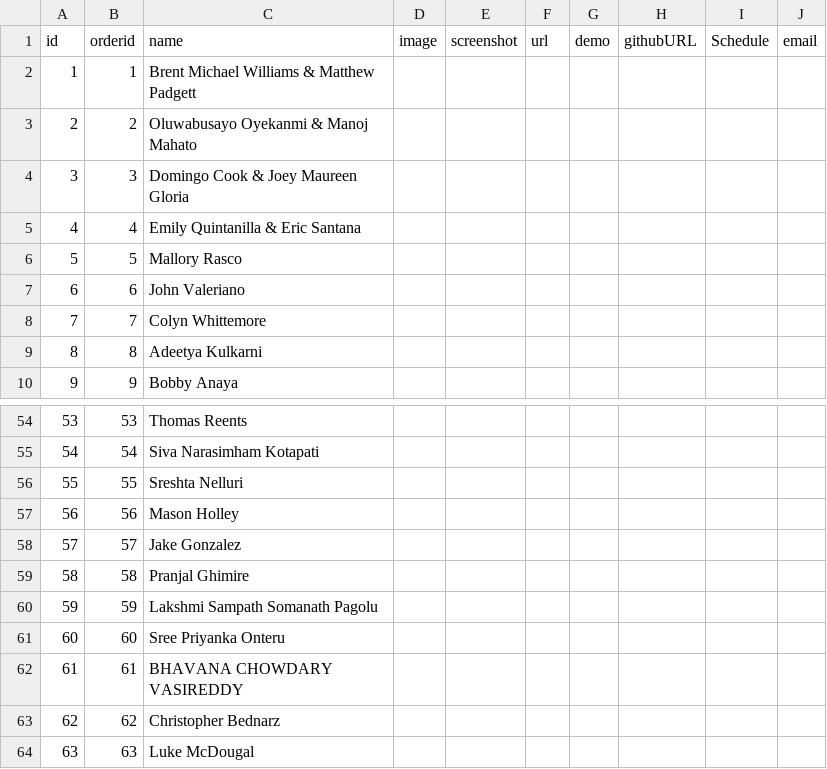
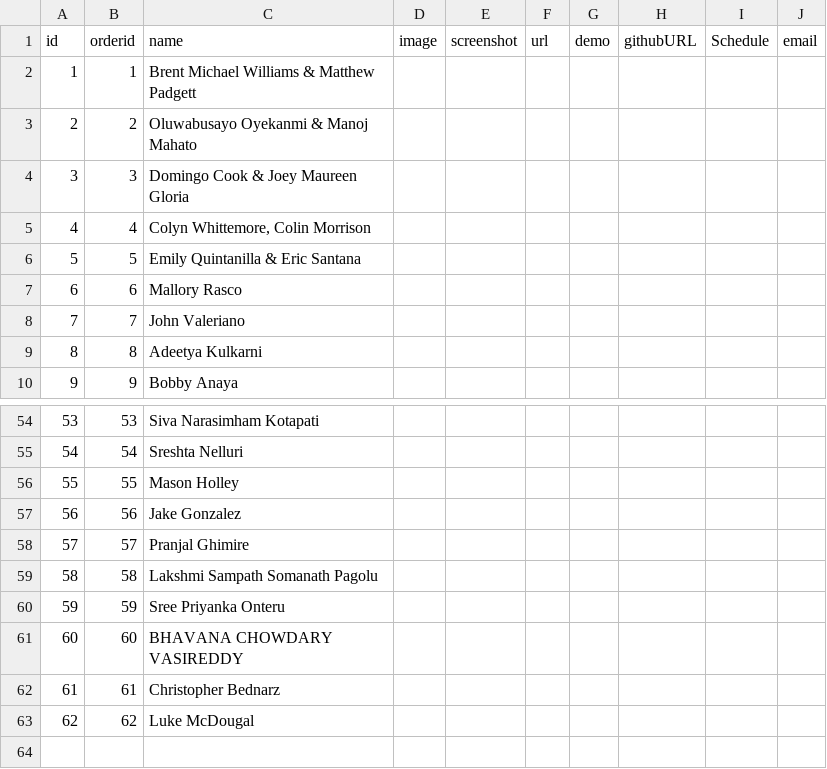
Before and after one commit to iDataVisualizationLab/HCI-Spring2021, a CSV file: data/hw2_presentation.csv, drawn as a sheet; only a part is shown, gaps mark what is left out; the diff covers the shown part only.

```diff
--- a/data/hw2_presentation.csv
+++ b/data/hw2_presentation.csv
@@ -4,6 +4,6 @@ id,orderid,name,image,screenshot,url,demo,githubURL,Schedule,email
 3,3,Domingo Cook & Joey Maureen Gloria,,,,,,,
-4,4,Emily Quintanilla & Eric Santana,,,,,,,
-5,5,Mallory Rasco,,,,,,,
-6,6,John Valeriano,,,,,,,
-7,7,Colyn Whittemore,,,,,,,
+4,4,"Colyn Whittemore, Colin Morrison",,,,,,,
+5,5,Emily Quintanilla & Eric Santana,,,,,,,
+6,6,Mallory Rasco,,,,,,,
+7,7,John Valeriano,,,,,,,
 8,8,Adeetya Kulkarni,,,,,,,
@@ -54,11 +54,10 @@ id,orderid,name,image,screenshot,url,demo,githubURL,Schedule,email
-53,53,Thomas Reents,,,,,,,
-54,54,Siva Narasimham Kotapati,,,,,,,
-55,55,Sreshta Nelluri,,,,,,,
-56,56,Mason Holley,,,,,,,
-57,57,Jake Gonzalez,,,,,,,
-58,58,Pranjal Ghimire,,,,,,,
-59,59,Lakshmi Sampath Somanath Pagolu,,,,,,,
-60,60,Sree Priyanka Onteru,,,,,,,
-61,61,BHAVANA CHOWDARY VASIREDDY,,,,,,,
-62,62,Christopher Bednarz,,,,,,,
-63,63,Luke McDougal,,,,,,,
+53,53,Siva Narasimham Kotapati,,,,,,,
+54,54,Sreshta Nelluri,,,,,,,
+55,55,Mason Holley,,,,,,,
+56,56,Jake Gonzalez,,,,,,,
+57,57,Pranjal Ghimire,,,,,,,
+58,58,Lakshmi Sampath Somanath Pagolu,,,,,,,
+59,59,Sree Priyanka Onteru,,,,,,,
+60,60,BHAVANA CHOWDARY VASIREDDY,,,,,,,
+61,61,Christopher Bednarz,,,,,,,
+62,62,Luke McDougal,,,,,,,
```
Also changed, not shown: 27 edited cells elsewhere in this file.
